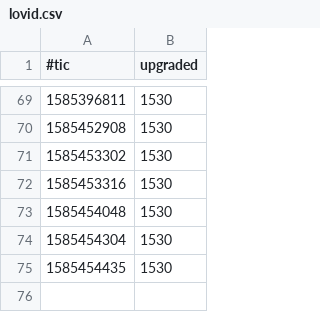
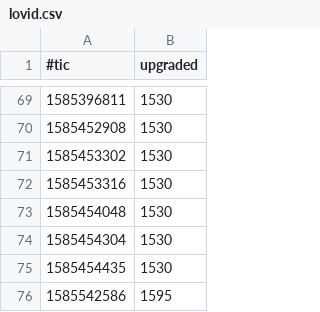
Before and after one commit to michel47/lovid20, a CSV file: lovid.csv, drawn as a sheet; only a part is shown, gaps mark what is left out; the diff names each change by its address in the sheet, - before the commit and + after, or states it on an @@ line.

Commit message:
Humanity Love Upgrade status on 03/30/20 06:29:51

```diff
--- a/lovid.csv
+++ b/lovid.csv
+row 76: 1585542586 | 1595
```
Also changed, not shown: 7 other files.
